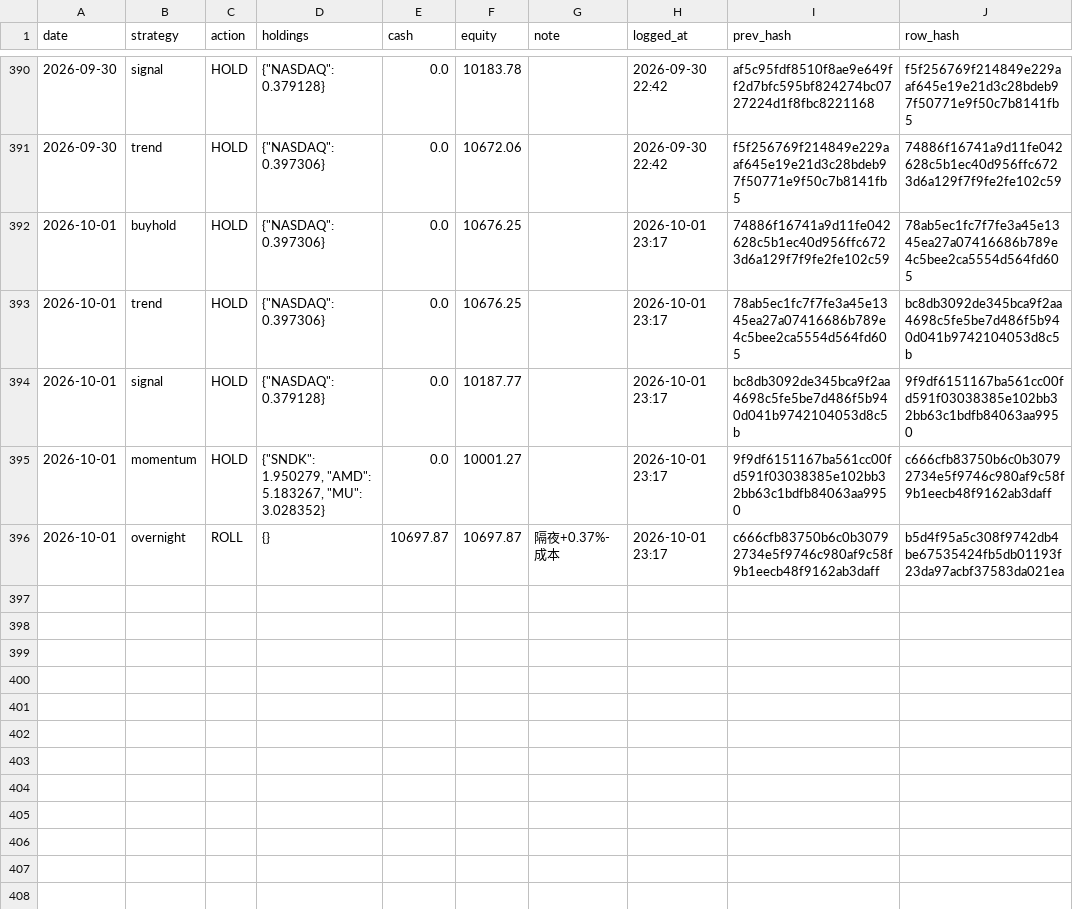
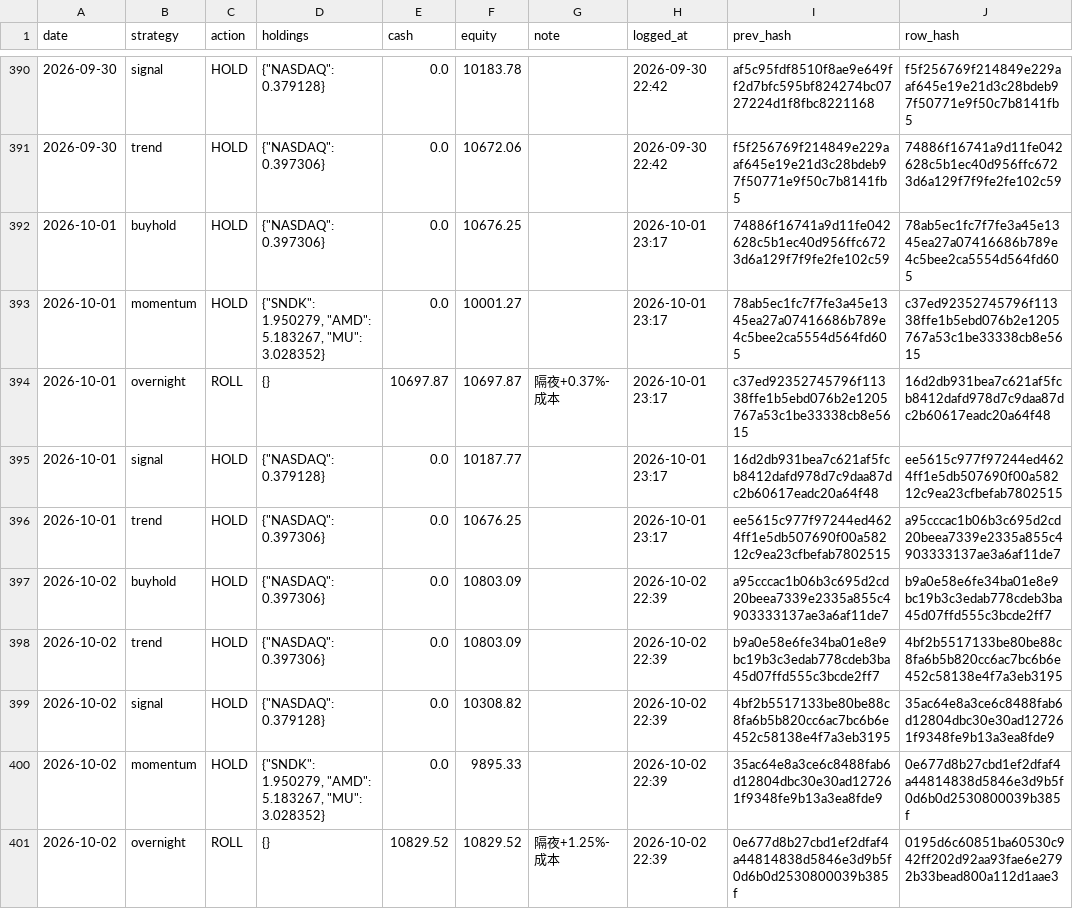
Before and after one commit to Vambrocop/valpha-lab, a CSV file: market-analysis/data/processed/paper_ledger.csv, drawn as a sheet; only a part is shown, gaps mark what is left out.

```diff
--- a/market-analysis/data/processed/paper_ledger.csv
+++ b/market-analysis/data/processed/paper_ledger.csv
@@ -392,5 +392,10 @@ date,strategy,action,holdings,cash,equity,note,logged_at,prev_hash,row_hash
 2026-10-01,buyhold,HOLD,"{""NASDAQ"": 0.397306}",0.0,10676.25,,2026-10-01 23:17,74886f16741a9d11fe042628c5b1ec40d956ffc6723d6a129f7f9fe2fe102c59,78ab5ec1fc7f7fe3a45e1345ea27a07416686b789e4c5bee2ca5554d564fd605
-2026-10-01,trend,HOLD,"{""NASDAQ"": 0.397306}",0.0,10676.25,,2026-10-01 23:17,78ab5ec1fc7f7fe3a45e1345ea27a07416686b789e4c5bee2ca5554d564fd605,bc8db3092de345bca9f2aa4698c5fe5be7d486f5b940d041b9742104053d8c5b
-2026-10-01,signal,HOLD,"{""NASDAQ"": 0.379128}",0.0,10187.77,,2026-10-01 23:17,bc8db3092de345bca9f2aa4698c5fe5be7d486f5b940d041b9742104053d8c5b,9f9df6151167ba561cc00fd591f03038385e102bb32bb63c1bdfb84063aa9950
-2026-10-01,momentum,HOLD,"{""SNDK"": 1.950279, ""AMD"": 5.183267, ""MU"": 3.028352}",0.0,10001.27,,2026-10-01 23:17,9f9df6151167ba561cc00fd591f03038385e102bb32bb63c1bdfb84063aa9950,c666cfb83750b6c0b30792734e5f9746c980af9c58f9b1eecb48f9162ab3daff
-2026-10-01,overnight,ROLL,{},10697.87,10697.87,隔夜+0.37%-成本,2026-10-01 23:17,c666cfb83750b6c0b30792734e5f9746c980af9c58f9b1eecb48f9162ab3daff,b5d4f95a5c308f9742db4be67535424fb5db01193f23da97acbf37583da021ea
+2026-10-01,momentum,HOLD,"{""SNDK"": 1.950279, ""AMD"": 5.183267, ""MU"": 3.028352}",0.0,10001.27,,2026-10-01 23:17,78ab5ec1fc7f7fe3a45e1345ea27a07416686b789e4c5bee2ca5554d564fd605,c37ed92352745796f11338ffe1b5ebd076b2e1205767a53c1be33338cb8e5615
+2026-10-01,overnight,ROLL,{},10697.87,10697.87,隔夜+0.37%-成本,2026-10-01 23:17,c37ed92352745796f11338ffe1b5ebd076b2e1205767a53c1be33338cb8e5615,16d2db931bea7c621af5fcb8412dafd978d7c9daa87dc2b60617eadc20a64f48
+2026-10-01,signal,HOLD,"{""NASDAQ"": 0.379128}",0.0,10187.77,,2026-10-01 23:17,16d2db931bea7c621af5fcb8412dafd978d7c9daa87dc2b60617eadc20a64f48,ee5615c977f97244ed4624ff1e5db507690f00a58212c9ea23cfbefab7802515
+2026-10-01,trend,HOLD,"{""NASDAQ"": 0.397306}",0.0,10676.25,,2026-10-01 23:17,ee5615c977f97244ed4624ff1e5db507690f00a58212c9ea23cfbefab7802515,a95cccac1b06b3c695d2cd20beea7339e2335a855c4903333137ae3a6af11de7
+2026-10-02,buyhold,HOLD,"{""NASDAQ"": 0.397306}",0.0,10803.09,,2026-10-02 22:39,a95cccac1b06b3c695d2cd20beea7339e2335a855c4903333137ae3a6af11de7,b9a0e58e6fe34ba01e8e9bc19b3c3edab778cdeb3ba45d07ffd555c3bcde2ff7
+2026-10-02,trend,HOLD,"{""NASDAQ"": 0.397306}",0.0,10803.09,,2026-10-02 22:39,b9a0e58e6fe34ba01e8e9bc19b3c3edab778cdeb3ba45d07ffd555c3bcde2ff7,4bf2b5517133be80be88c8fa6b5b820cc6ac7bc6b6e452c58138e4f7a3eb3195
+2026-10-02,signal,HOLD,"{""NASDAQ"": 0.379128}",0.0,10308.82,,2026-10-02 22:39,4bf2b5517133be80be88c8fa6b5b820cc6ac7bc6b6e452c58138e4f7a3eb3195,35ac64e8a3ce6c8488fab6d12804dbc30e30ad127261f9348fe9b13a3ea8fde9
+2026-10-02,momentum,HOLD,"{""SNDK"": 1.950279, ""AMD"": 5.183267, ""MU"": 3.028352}",0.0,9895.33,,2026-10-02 22:39,35ac64e8a3ce6c8488fab6d12804dbc30e30ad127261f9348fe9b13a3ea8fde9,0e677d8b27cbd1ef2dfaf4a44814838d5846e3d9b5f0d6b0d2530800039b385f
+2026-10-02,overnight,ROLL,{},10829.52,10829.52,隔夜+1.25%-成本,2026-10-02 22:39,0e677d8b27cbd1ef2dfaf4a44814838d5846e3d9b5f0d6b0d2530800039b385f,0195d6c60851ba60530c942ff202d92aa93fae6e2792b33bead800a112d1aae3
```
Also changed, not shown: market-analysis/data/processed/prediction_log.csv, 18 other files.
